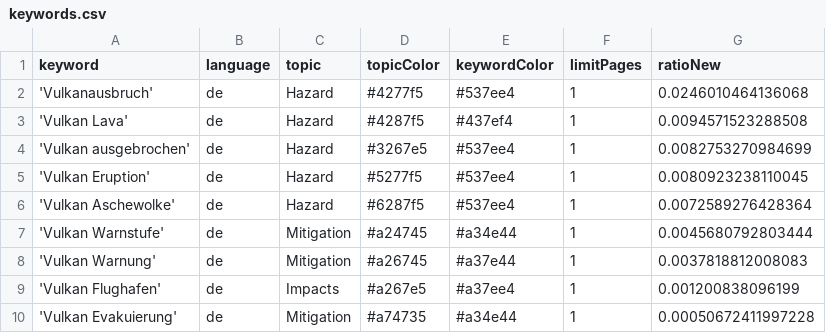
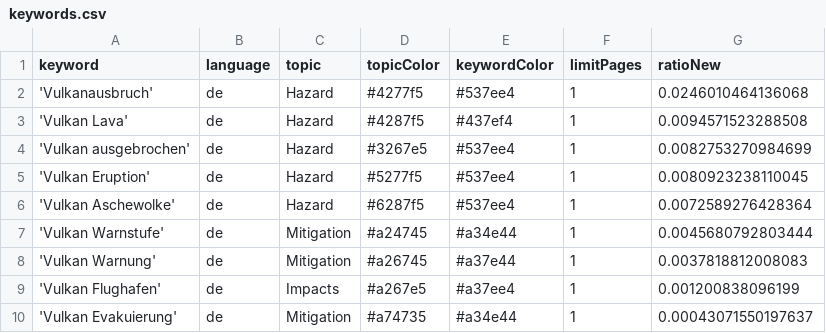
Before and after one commit to paularicarda-news/VolcanoIsComing, a CSV file: keywords.csv, drawn as a sheet.

Commit message:
Commit from GitHub Actions (harvest:0.0)

```diff
--- a/keywords.csv
+++ b/keywords.csv
@@ -9,2 +9,2 @@ keyword,language,topic,topicColor,keywordColor,limitPages,ratioNew
 'Vulkan Flughafen',de,Impacts,#a267e5,#a37ee4,1,0.001200838096199
-'Vulkan Evakuierung',de,Mitigation,#a74735,#a34e44,1,0.00050672411997228
+'Vulkan Evakuierung',de,Mitigation,#a74735,#a34e44,1,0.00043071550197637
```
